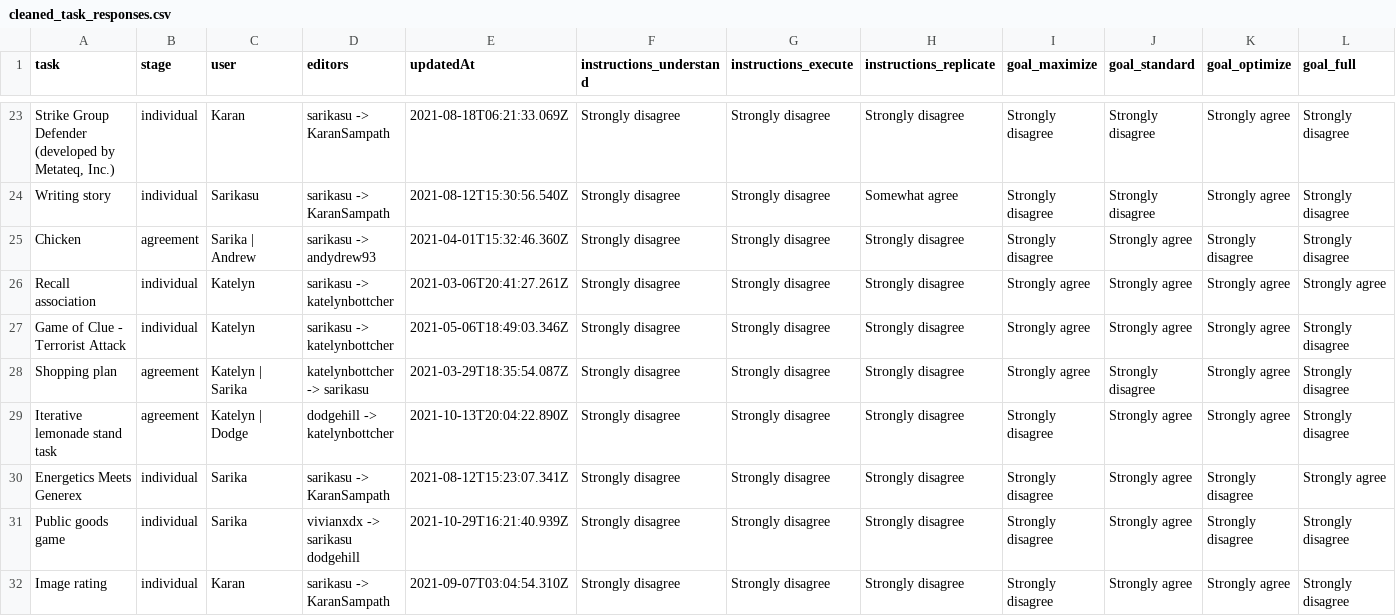
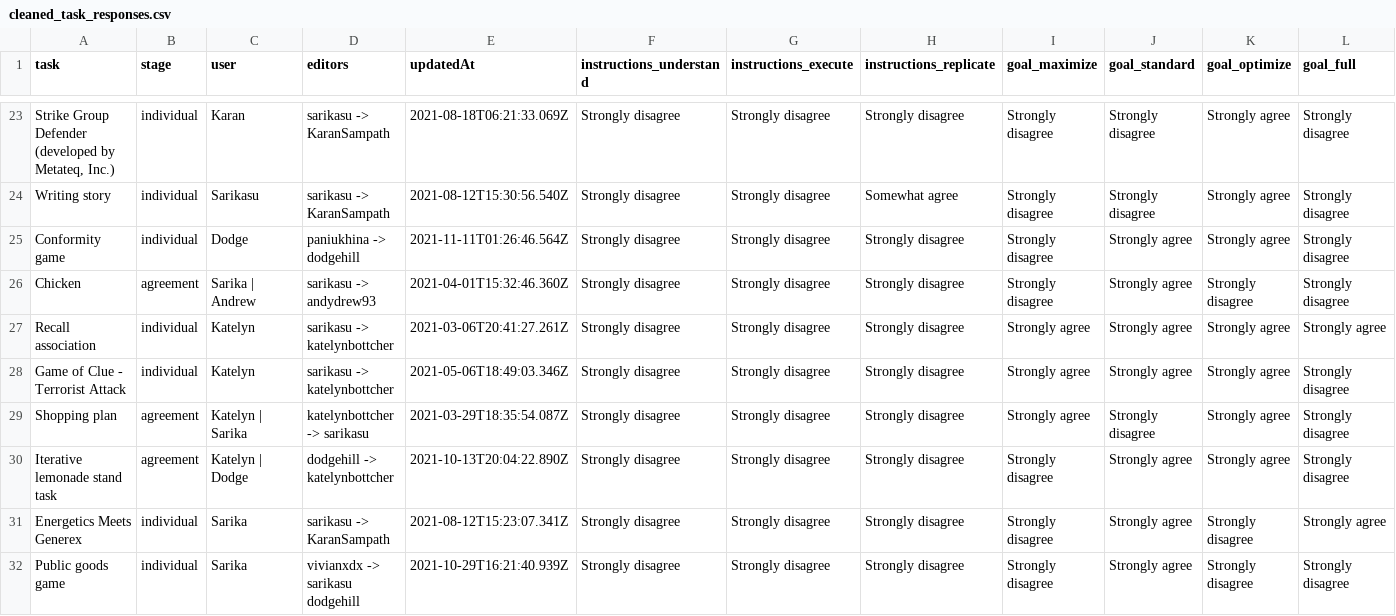
Before and after one commit to Watts-Lab/task-mapping, a CSV file: cleaned_task_responses.csv, drawn as a sheet; only a part is shown, gaps mark what is left out; the shorter side is filled out with more unchanged rows; rows hold the shown columns only; the diff names each change by its address in the sheet, - before the commit and + after, or states it on an @@ line.

Commit message:
Updating mapping and task progress sheet :muscle:

```diff
--- a/cleaned_task_responses.csv
+++ b/cleaned_task_responses.csv
+row 25: Conformity game | individual | Dodge | paniukhina -> dodgehill | 2021-11-11T01:26:46.564Z | Strongly disagree | Strongly disagree | Strongly disagree | Strongly disagree | Strongly agree | Strongly agree | Strongly disagree
```
Also changed, not shown: mapping_progress.csv, tasks.csv.
